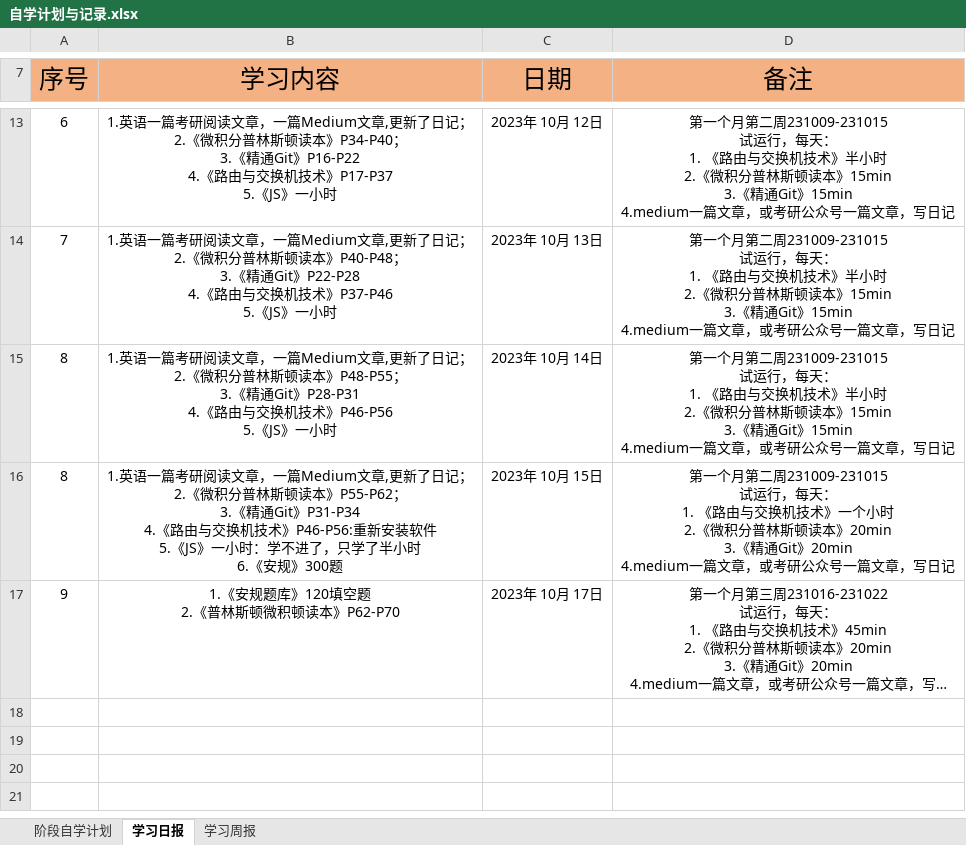
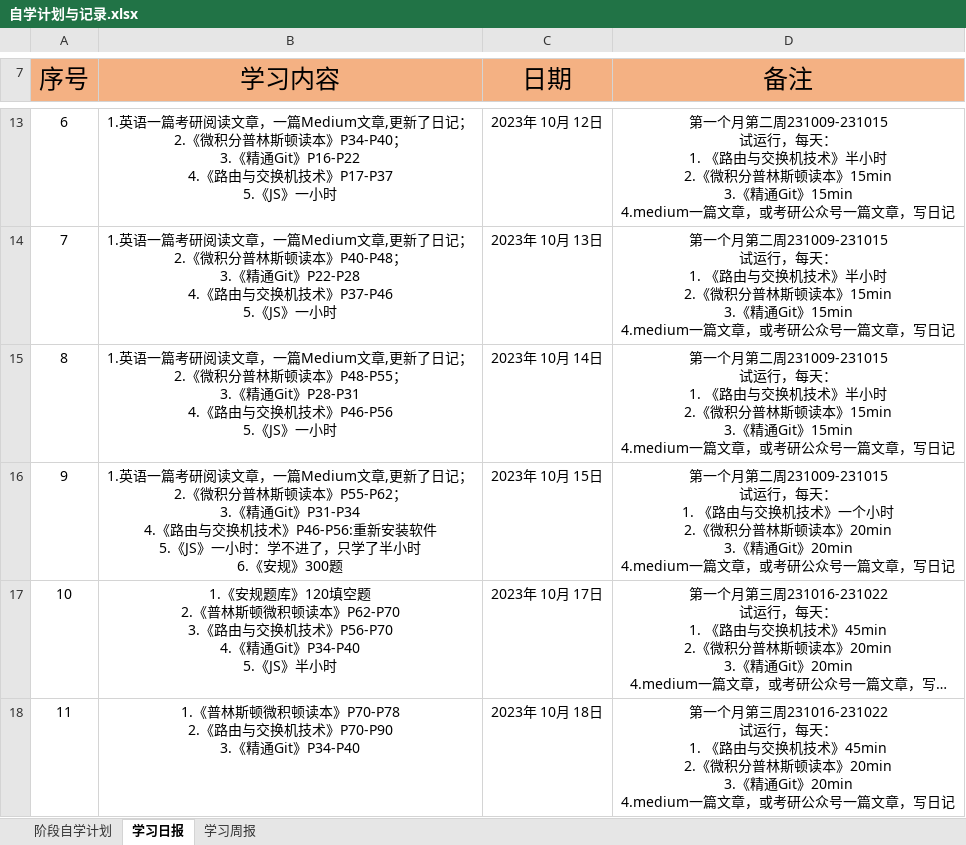
Before and after one commit to cswuhan/cswuhan.github.io, an Excel workbook: dairy/自学计划与记录.xlsx, sheet 学习日报, drawn as a sheet; only a part is shown, gaps mark what is left out; long unchanged cells end in …; values as stored, in another font and other column widths than the file's, no borders; ↵ is a line break in a cell; the diff names each change by its address in the sheet, - before the commit and + after, or states it on an @@ line.

```diff
--- a/dairy/自学计划与记录.xlsx (sheet 学习日报)
+++ b/dairy/自学计划与记录.xlsx (sheet 学习日报)
-A16 (序号): 8
+A16 (序号): 9
-A17 (序号): 9
+A17 (序号): 10
-B17 (学习内容): …读本》P62-P70
+B17 (学习内容): …读本》P62-P70 ↵ 3.《路由与交换机技术》P56-P70 ↵ 4.《精通Git》P34-P40 ↵ 5.《JS》半小时
+row 18: 11 | 1.《普林斯顿微积顿读本》P70-P78 ↵ 2.《路由与交换机技术》P70-P90 ↵ 3.《精通Git》P34-P40 | 2023年 10月 18日 | 第一个月第三周231016-231022 ↵ 试运行，每天： ↵ 1. 《路由与交换机技术》45min ↵ 2.《微积分普林斯顿读本》20min ↵ 3.《精通Git》20min ↵ 4.medium一篇文章，或考研公众号一篇文章，写日记
```
Also changed, not shown: sheet 阶段自学计划, 1 other file.
